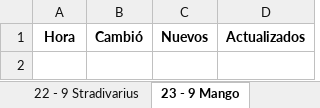
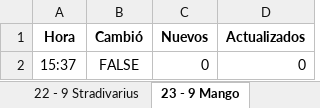
Before and after one commit to JoelBorrero/molova_scrap, an Excel workbook: Files/Catcher.xlsx, sheet 23 - 9 Mango, drawn as a sheet; values as stored, in another font and other column widths than the file's, no borders; the diff names each change by its address in the sheet, - before the commit and + after, or states it on an @@ line.

```diff
--- a/Files/Catcher.xlsx (sheet 23 - 9 Mango)
+++ b/Files/Catcher.xlsx (sheet 23 - 9 Mango)
+row 2: 15:37 | FALSE | 0 | 0
```
Also changed, not shown: sheet 23 - 9 Zara, sheet 23 - 9 Stradivarius, sheet 23 - 9 Bershka, 15 other files.
